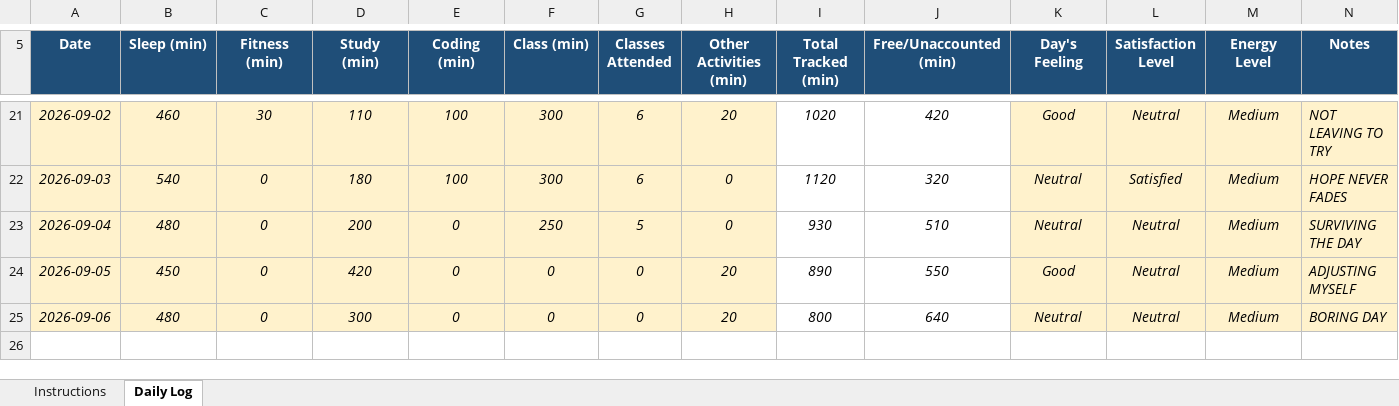
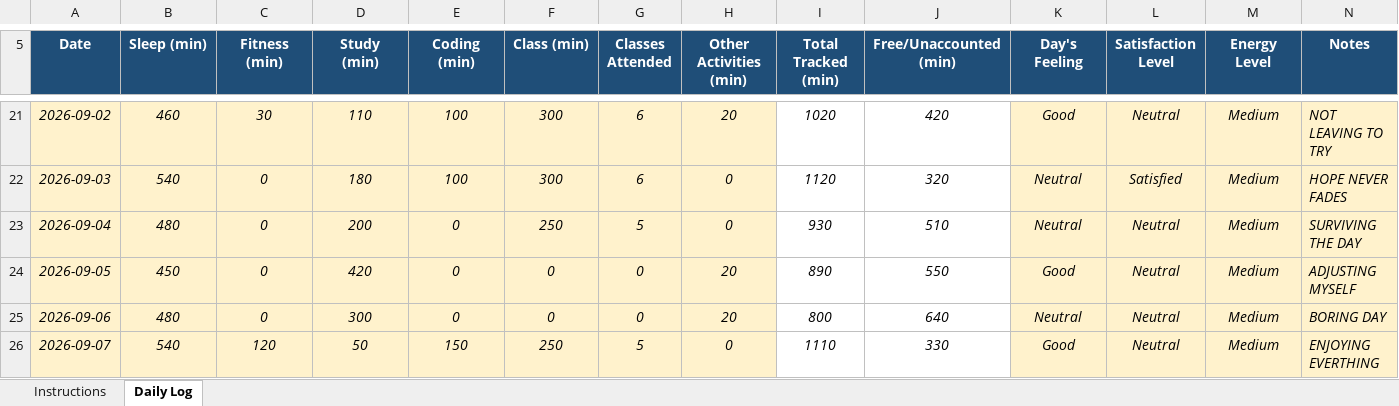
Before and after one commit to khushalsuthar700-ui/776, an Excel workbook: 12604000.xlsx, sheet Daily Log, drawn as a sheet; only a part is shown, gaps mark what is left out; values as stored, in another font and other column widths than the file's, no borders; conditional formats not drawn; the diff names each change by its address in the sheet, - before the commit and + after, or states it on an @@ line.

Commit message:
updated on sep07

```diff
--- a/12604000.xlsx (sheet Daily Log)
+++ b/12604000.xlsx (sheet Daily Log)
+row 26: 2026-09-07 | 540 | 120 | 50 | 150 | 250 | 5 | 0 | 1110 | 330 | Good | Neutral | Medium | ENJOYING EVERTHING
```
